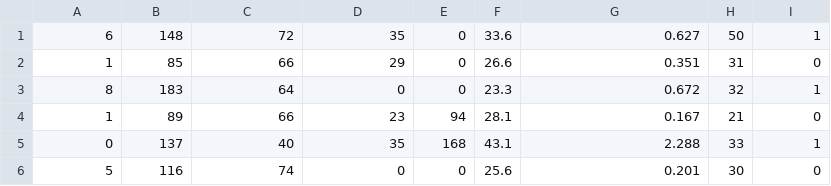
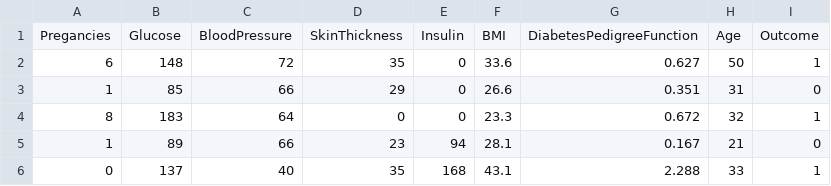
Before and after one commit to bryan2u/mlraspi, a CSV file: Chapter7/diabetes.csv, drawn as a sheet; only a part is shown; the shorter side is filled out with more unchanged rows.

Commit message:
Update diabetes.csv

```diff
--- a/Chapter7/diabetes.csv
+++ b/Chapter7/diabetes.csv
@@ -1 +1,2 @@
+Pregancies,Glucose,BloodPressure,SkinThickness,Insulin,BMI,DiabetesPedigreeFunction,Age,Outcome
 6,148,72,35,0,33.6,0.627,50,1
```
